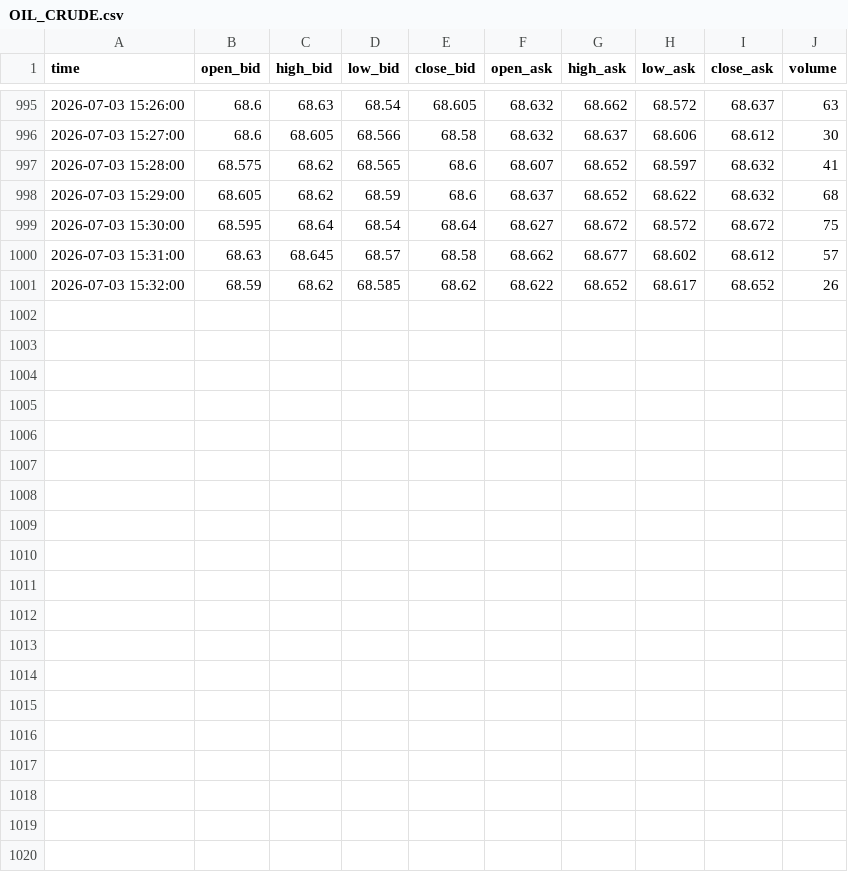
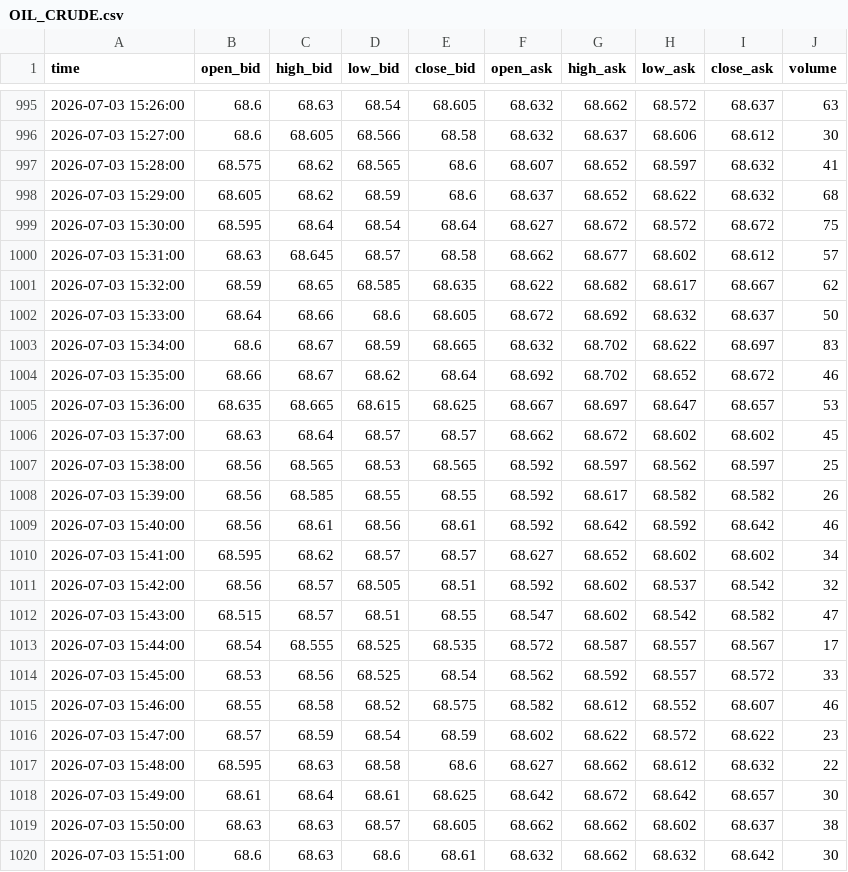
Before and after one commit to Stijnknoop/Multi-Asset-Networked-Trend-Risk-Assessment, a CSV file: data/OIL_CRUDE.csv, drawn as a sheet; only a part is shown, gaps mark what is left out.

```diff
--- a/data/OIL_CRUDE.csv
+++ b/data/OIL_CRUDE.csv
@@ -1000,2 +1000,21 @@ time,open_bid,high_bid,low_bid,close_bid,open_ask,high_ask,low_ask,close_ask,vol
 2026-07-03 15:31:00,68.63,68.645,68.57,68.58,68.662,68.677,68.602,68.612,57
-2026-07-03 15:32:00,68.59,68.62,68.585,68.62,68.622,68.652,68.617,68.652,26
+2026-07-03 15:32:00,68.59,68.65,68.585,68.635,68.622,68.682,68.617,68.667,62
+2026-07-03 15:33:00,68.64,68.66,68.6,68.605,68.672,68.692,68.632,68.637,50
+2026-07-03 15:34:00,68.6,68.67,68.59,68.665,68.632,68.702,68.622,68.697,83
+2026-07-03 15:35:00,68.66,68.67,68.62,68.64,68.692,68.702,68.652,68.672,46
+2026-07-03 15:36:00,68.635,68.665,68.615,68.625,68.667,68.697,68.647,68.657,53
+2026-07-03 15:37:00,68.63,68.64,68.57,68.57,68.662,68.672,68.602,68.602,45
+2026-07-03 15:38:00,68.56,68.565,68.53,68.565,68.592,68.597,68.562,68.597,25
+2026-07-03 15:39:00,68.56,68.585,68.55,68.55,68.592,68.617,68.582,68.582,26
+2026-07-03 15:40:00,68.56,68.61,68.56,68.61,68.592,68.642,68.592,68.642,46
+2026-07-03 15:41:00,68.595,68.62,68.57,68.57,68.627,68.652,68.602,68.602,34
+2026-07-03 15:42:00,68.56,68.57,68.505,68.51,68.592,68.602,68.537,68.542,32
+2026-07-03 15:43:00,68.515,68.57,68.51,68.55,68.547,68.602,68.542,68.582,47
+2026-07-03 15:44:00,68.54,68.555,68.525,68.535,68.572,68.587,68.557,68.567,17
+2026-07-03 15:45:00,68.53,68.56,68.525,68.54,68.562,68.592,68.557,68.572,33
+2026-07-03 15:46:00,68.55,68.58,68.52,68.575,68.582,68.612,68.552,68.607,46
+2026-07-03 15:47:00,68.57,68.59,68.54,68.59,68.602,68.622,68.572,68.622,23
+2026-07-03 15:48:00,68.595,68.63,68.58,68.6,68.627,68.662,68.612,68.632,22
+2026-07-03 15:49:00,68.61,68.64,68.61,68.625,68.642,68.672,68.642,68.657,30
+2026-07-03 15:50:00,68.63,68.63,68.57,68.605,68.662,68.662,68.602,68.637,38
+2026-07-03 15:51:00,68.6,68.63,68.6,68.61,68.632,68.662,68.632,68.642,30
```
Also changed, not shown: data/GOLD.csv, data/US500.csv, 2 other files.
